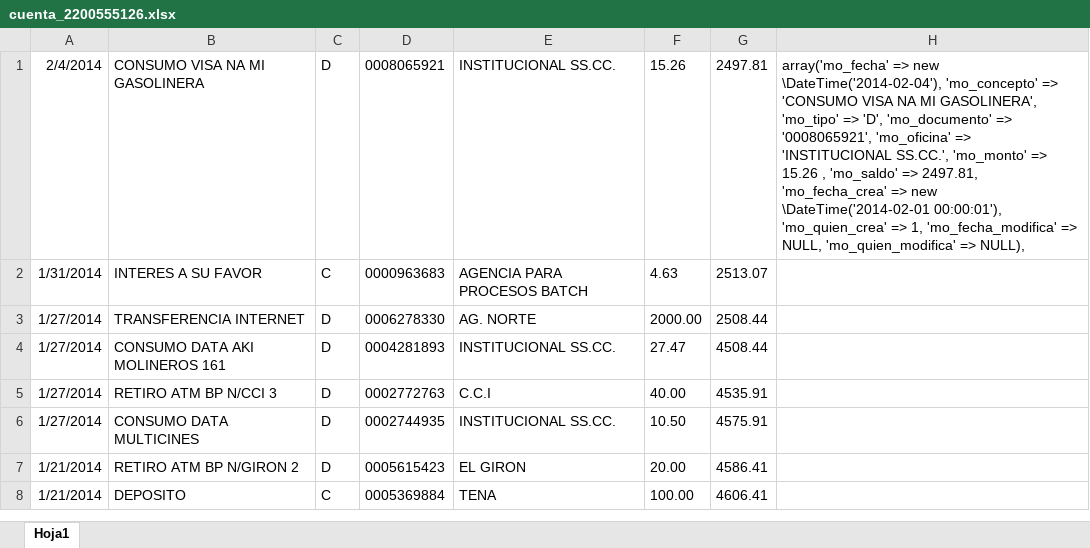
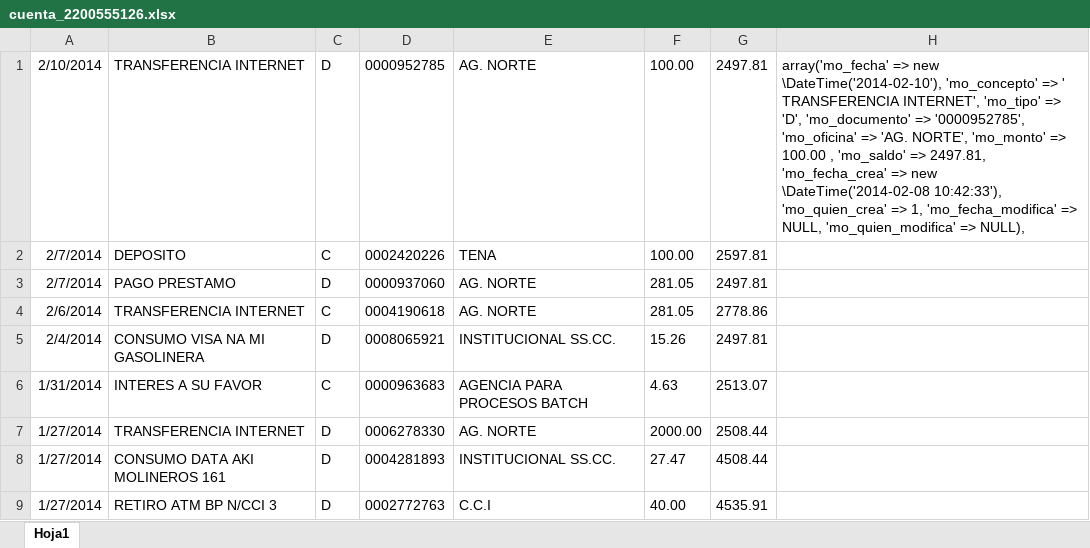
Before and after one commit to def3980/dml2, an Excel workbook: backup/cuenta_2200555126.xlsx, sheet Hoja1, drawn as a sheet; only a part is shown; the shorter side is filled out with more unchanged rows; values as stored, in another font and other column widths than the file's, no borders; addresses are those after the commit; the diff names each change by its address in the sheet, - before the commit and + after, or states it on an @@ line.

```diff
--- a/backup/cuenta_2200555126.xlsx (sheet Hoja1)
+++ b/backup/cuenta_2200555126.xlsx (sheet Hoja1)
+row 1: 2/10/2014 | TRANSFERENCIA INTERNET | D | 0000952785 | AG. NORTE | 100.00 | 2497.81 | array('mo_fecha' => new \DateTime('2014-02-10'), 'mo_concepto' => ' TRANSFERENCIA INTERNET', 'mo_tipo' => 'D', 'mo_documento' => '0000952785', 'mo_oficina' => 'AG. NORTE', 'mo_monto' => 100.00 , 'mo_saldo' => 2497.81, 'mo_fecha_crea' => new \DateTime('2014-02-08 10:42:33'), 'mo_quien_crea' => 1, 'mo_fecha_modifica' => NULL, 'mo_quien_modifica' => NULL),
+row 2: 2/7/2014 | DEPOSITO | C | 0002420226 | TENA | 100.00 | 2597.81
+row 3: 2/7/2014 | PAGO PRESTAMO | D | 0000937060 | AG. NORTE | 281.05 | 2497.81
+row 4: 2/6/2014 | TRANSFERENCIA INTERNET | C | 0004190618 | AG. NORTE | 281.05 | 2778.86
-H5: array('mo_fecha' => new \DateTime('2014-02-04'), 'mo_concepto' => 'CONSUMO VISA NA MI GASOLINERA', 'mo_tipo' => 'D', 'mo_documento' => '0008065921', 'mo_oficina' => 'INSTITUCIONAL SS.CC.', 'mo_monto' => 15.26 , 'mo_saldo' => 2497.81, 'mo_fecha_crea' => new \DateTime('2014-02-01 00:00:01'), 'mo_quien_crea' => 1, 'mo_fecha_modifica' => NULL, 'mo_quien_modifica' => NULL),
+H5: (empty)
```
Also changed, not shown: backup/cuenta_2200555154.xlsx, backup/cuenta_3940694600.xlsx, 8 other files.
